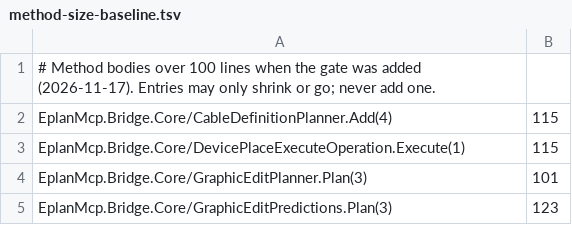
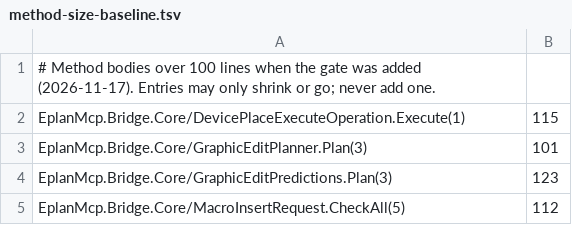
Before and after one commit to asckye/eplan-mcp, a TSV file: eng/method-size-baseline.tsv, drawn as a sheet; only a part is shown; the shorter side is filled out with more unchanged rows.

Commit message:
refactor(bridge): split the cable definition plan into steps

```diff
--- a/eng/method-size-baseline.tsv
+++ b/eng/method-size-baseline.tsv
@@ -1,3 +1,2 @@
 # Method bodies over 100 lines when the gate was added (2026-11-17). Entries may only shrink or go; never add one.
-EplanMcp.Bridge.Core/CableDefinitionPlanner.Add(4)	115
 EplanMcp.Bridge.Core/DevicePlaceExecuteOperation.Execute(1)	115
```
Also changed, not shown: eng/method-complexity-baseline.tsv, 2 other files.
